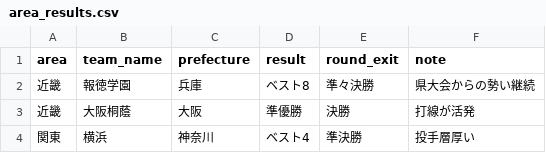
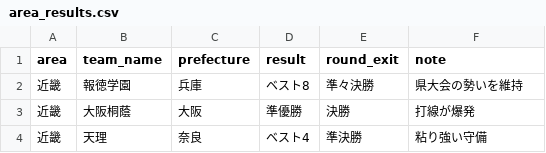
Before and after one commit to marimo1129/koko-yakyu-project, a CSV file: data/area_results.csv, drawn as a sheet.

Commit message:
Update area_results.csv

```diff
--- a/data/area_results.csv
+++ b/data/area_results.csv
@@ -1,4 +1,4 @@
 area,team_name,prefecture,result,round_exit,note
-近畿,報徳学園,兵庫,ベスト8,準々決勝,県大会からの勢い継続
-近畿,大阪桐蔭,大阪,準優勝,決勝,打線が活発
-関東,横浜,神奈川,ベスト4,準決勝,投手層厚い
+近畿,報徳学園,兵庫,ベスト8,準々決勝,県大会の勢いを維持
+近畿,大阪桐蔭,大阪,準優勝,決勝,打線が爆発
+近畿,天理,奈良,ベスト4,準決勝,粘り強い守備
```
